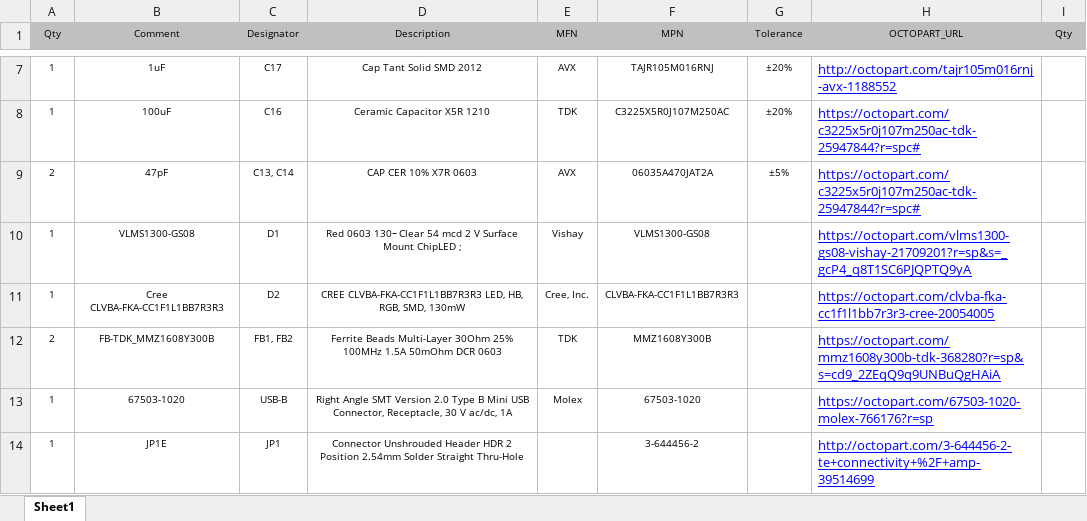
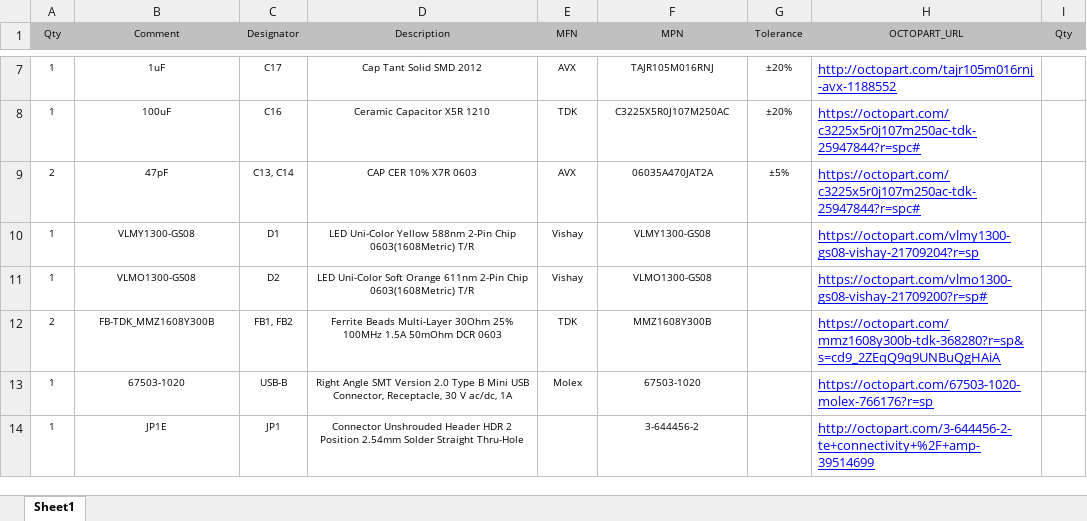
Before and after one commit to HexabitzPlatform/H1AR2x-Hardware, an Excel workbook: H1AR20/Released/BOM/H1AR20.xlsx, sheet Sheet1, drawn as a sheet; only a part is shown, gaps mark what is left out; values as stored, in another font and other column widths than the file's, no borders; the diff names each change by its address in the sheet, - before the commit and + after, or states it on an @@ line.

Commit message:
changed LED's colors, updated BOM and PDF schematic

```diff
--- a/H1AR20/Released/BOM/H1AR20.xlsx (sheet Sheet1)
+++ b/H1AR20/Released/BOM/H1AR20.xlsx (sheet Sheet1)
-B10 (Comment): VLMS1300-GS08
+B10 (Comment): VLMY1300-GS08
-D10 (Description): Red 0603 130ｰ Clear 54 mcd 2 V Surface Mount ChipLED ;
+D10 (Description): LED Uni-Color Yellow 588nm 2-Pin Chip 0603(1608Metric) T/R
-F10 (MPN): VLMS1300-GS08
+F10 (MPN): VLMY1300-GS08
-H10 (OCTOPART_URL): https://octopart.com/vlms1300-gs08-vishay-21709201?r=sp&s=_gcP4_q8T1SC6PJQPTQ9yA
+H10 (OCTOPART_URL): https://octopart.com/vlmy1300-gs08-vishay-21709204?r=sp
-B11 (Comment): Cree CLVBA-FKA-CC1F1L1BB7R3R3
+B11 (Comment): VLMO1300-GS08
-D11 (Description): CREE CLVBA-FKA-CC1F1L1BB7R3R3 LED, HB, RGB, SMD, 130mW
+D11 (Description): LED Uni-Color Soft Orange 611nm 2-Pin Chip 0603(1608Metric) T/R
-E11 (MFN): Cree, Inc.
+E11 (MFN): Vishay
-F11 (MPN): CLVBA-FKA-CC1F1L1BB7R3R3
+F11 (MPN): VLMO1300-GS08
-H11 (OCTOPART_URL): https://octopart.com/clvba-fka-cc1f1l1bb7r3r3-cree-20054005
+H11 (OCTOPART_URL): https://octopart.com/vlmo1300-gs08-vishay-21709200?r=sp#
```
Also changed, not shown: 3 other files.
